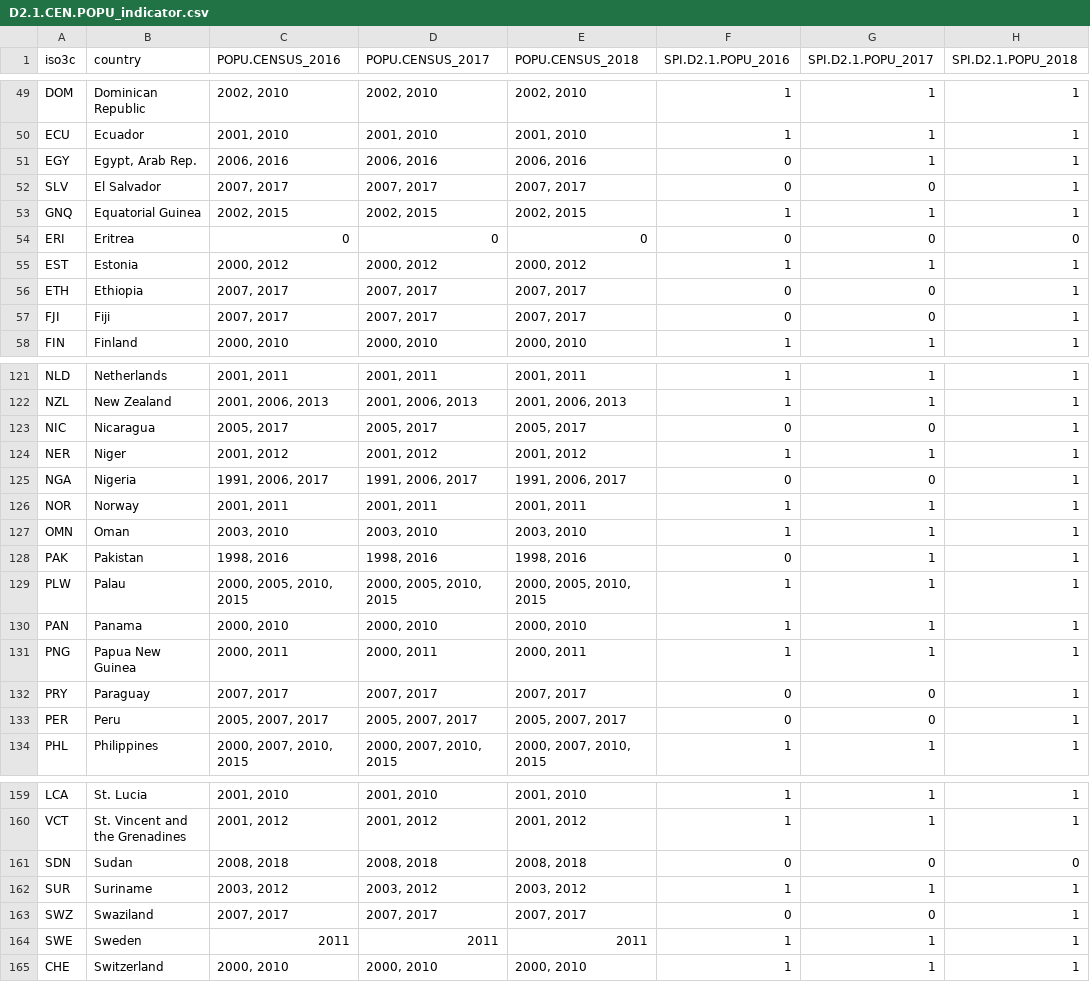
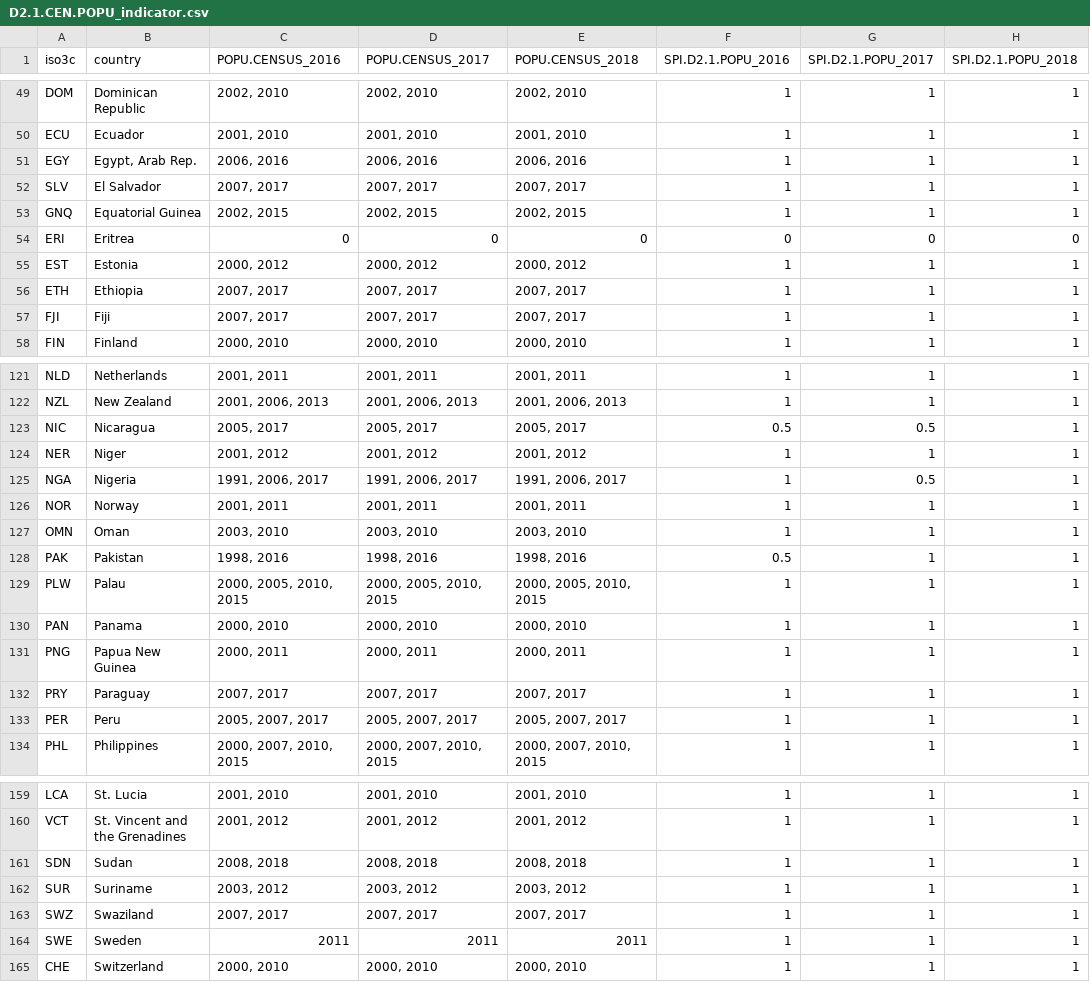
Before and after one commit to stacybri/SPI_v0, a CSV file: R/01_data/013_outputs/D2.1.CEN.POPU_indicator.csv, drawn as a sheet; only a part is shown, gaps mark what is left out; the diff covers the shown part only.

```diff
--- a/R/01_data/013_outputs/D2.1.CEN.POPU_indicator.csv
+++ b/R/01_data/013_outputs/D2.1.CEN.POPU_indicator.csv
@@ -50,4 +50,4 @@ DOM,Dominican Republic,"2002, 2010","2002, 2010","2002, 2010",1,1,1
 ECU,Ecuador,"2001, 2010","2001, 2010","2001, 2010",1,1,1
-EGY,"Egypt, Arab Rep.","2006, 2016","2006, 2016","2006, 2016",0,1,1
-SLV,El Salvador,"2007, 2017","2007, 2017","2007, 2017",0,0,1
+EGY,"Egypt, Arab Rep.","2006, 2016","2006, 2016","2006, 2016",1,1,1
+SLV,El Salvador,"2007, 2017","2007, 2017","2007, 2017",1,1,1
 GNQ,Equatorial Guinea,"2002, 2015","2002, 2015","2002, 2015",1,1,1
@@ -55,4 +55,4 @@ ERI,Eritrea,0,0,0,0,0,0
 EST,Estonia,"2000, 2012","2000, 2012","2000, 2012",1,1,1
-ETH,Ethiopia,"2007, 2017","2007, 2017","2007, 2017",0,0,1
-FJI,Fiji,"2007, 2017","2007, 2017","2007, 2017",0,0,1
+ETH,Ethiopia,"2007, 2017","2007, 2017","2007, 2017",1,1,1
+FJI,Fiji,"2007, 2017","2007, 2017","2007, 2017",1,1,1
 FIN,Finland,"2000, 2010","2000, 2010","2000, 2010",1,1,1
@@ -122,8 +122,8 @@ NLD,Netherlands,"2001, 2011","2001, 2011","2001, 2011",1,1,1
 NZL,New Zealand,"2001, 2006, 2013","2001, 2006, 2013","2001, 2006, 2013",1,1,1
-NIC,Nicaragua,"2005, 2017","2005, 2017","2005, 2017",0,0,1
+NIC,Nicaragua,"2005, 2017","2005, 2017","2005, 2017",0.5,0.5,1
 NER,Niger,"2001, 2012","2001, 2012","2001, 2012",1,1,1
-NGA,Nigeria,"1991, 2006, 2017","1991, 2006, 2017","1991, 2006, 2017",0,0,1
+NGA,Nigeria,"1991, 2006, 2017","1991, 2006, 2017","1991, 2006, 2017",1,0.5,1
 NOR,Norway,"2001, 2011","2001, 2011","2001, 2011",1,1,1
 OMN,Oman,"2003, 2010","2003, 2010","2003, 2010",1,1,1
-PAK,Pakistan,"1998, 2016","1998, 2016","1998, 2016",0,1,1
+PAK,Pakistan,"1998, 2016","1998, 2016","1998, 2016",0.5,1,1
 PLW,Palau,"2000, 2005, 2010, 2015","2000, 2005, 2010, 2015","2000, 2005, 2010, 2015",1,1,1
@@ -131,4 +131,4 @@ PAN,Panama,"2000, 2010","2000, 2010","2000, 2010",1,1,1
 PNG,Papua New Guinea,"2000, 2011","2000, 2011","2000, 2011",1,1,1
-PRY,Paraguay,"2007, 2017","2007, 2017","2007, 2017",0,0,1
-PER,Peru,"2005, 2007, 2017","2005, 2007, 2017","2005, 2007, 2017",0,0,1
+PRY,Paraguay,"2007, 2017","2007, 2017","2007, 2017",1,1,1
+PER,Peru,"2005, 2007, 2017","2005, 2007, 2017","2005, 2007, 2017",1,1,1
 PHL,Philippines,"2000, 2007, 2010, 2015","2000, 2007, 2010, 2015","2000, 2007, 2010, 2015",1,1,1
@@ -160,5 +160,5 @@ LCA,St. Lucia,"2001, 2010","2001, 2010","2001, 2010",1,1,1
 VCT,St. Vincent and the Grenadines,"2001, 2012","2001, 2012","2001, 2012",1,1,1
-SDN,Sudan,"2008, 2018","2008, 2018","2008, 2018",0,0,0
+SDN,Sudan,"2008, 2018","2008, 2018","2008, 2018",1,1,1
 SUR,Suriname,"2003, 2012","2003, 2012","2003, 2012",1,1,1
-SWZ,Swaziland,"2007, 2017","2007, 2017","2007, 2017",0,0,1
+SWZ,Swaziland,"2007, 2017","2007, 2017","2007, 2017",1,1,1
 SWE,Sweden,2011,2011,2011,1,1,1
```
Also changed, not shown: 44 edited cells elsewhere in this file, R/01_data/013_outputs/D2.2.CEN.AGRI_indicator.csv, R/01_data/013_outputs/D2.3.CEN.BIZZ_indicator.csv, 24 other files.
